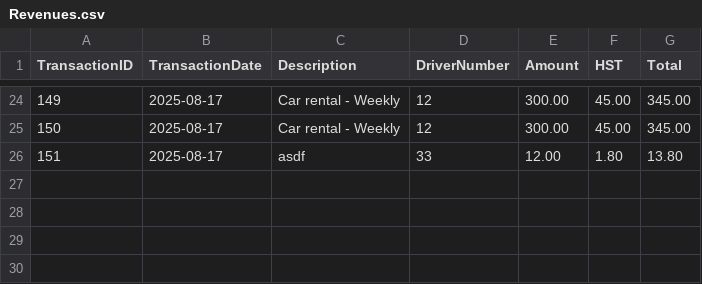
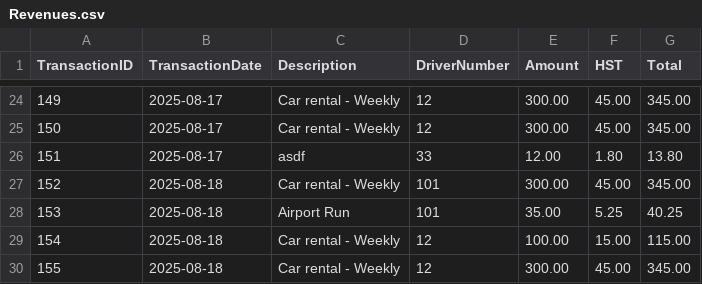
Before and after one commit to kbishopzz/SD_15_Final_Python, a CSV file: Revenues.csv, drawn as a sheet; only a part is shown, gaps mark what is left out.

```diff
--- a/Revenues.csv
+++ b/Revenues.csv
@@ -26 +26,5 @@ TransactionID,TransactionDate,Description,DriverNumber,Amount,HST,Total
 151,2025-08-17,asdf,33,12.00,1.80,13.80
+152,2025-08-18,Car rental - Weekly,101,300.00,45.00,345.00
+153,2025-08-18,Airport Run,101,35.00,5.25,40.25
+154,2025-08-18,Car rental - Weekly,12,100.00,15.00,115.00
+155,2025-08-18,Car rental - Weekly,12,300.00,45.00,345.00
```
Also changed, not shown: Employees.csv, Payments.csv, 12 other files.
